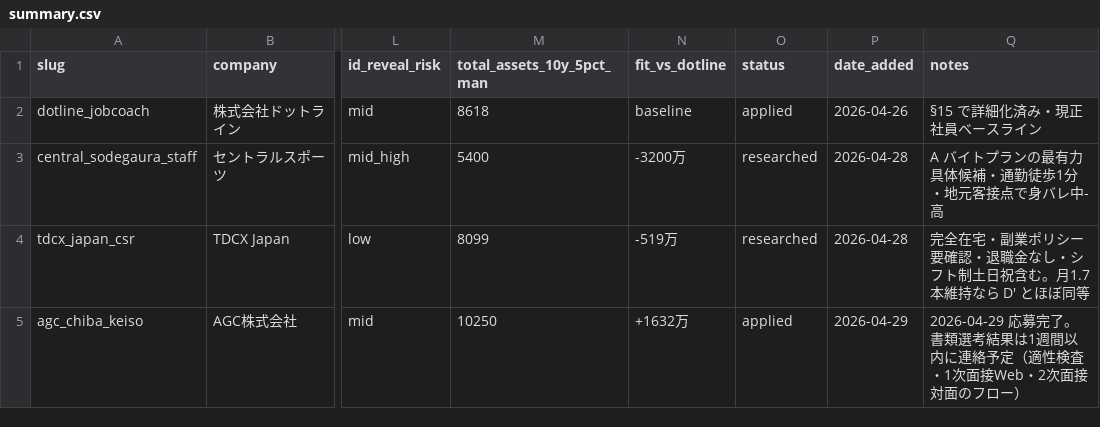
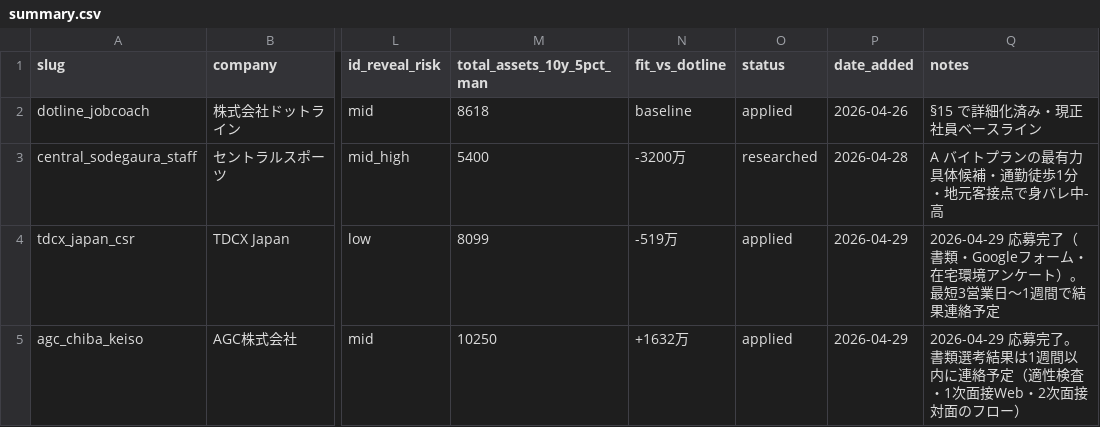
Before and after one commit to kusunokicraft-web/youtube_dataV1, a CSV file: lifeplan/job_listings/summary.csv, drawn as a sheet; only a part is shown, gaps mark what is left out; the diff names each change by its address in the sheet, - before the commit and + after, or states it on an @@ line.

```diff
--- a/lifeplan/job_listings/summary.csv
+++ b/lifeplan/job_listings/summary.csv
-O4 (status): researched
+O4 (status): applied
-P4 (date_added): 2026-04-28
+P4 (date_added): 2026-04-29
-Q4 (notes): 完全在宅・副業ポリシー要確認・退職金なし・シフト制土日祝含む。月1.7本維持なら D' とほぼ同等
+Q4 (notes): 2026-04-29 応募完了（書類・Googleフォーム・在宅環境アンケート）。最短3営業日〜1週間で結果連絡予定
```
Also changed, not shown: 2 other files.
